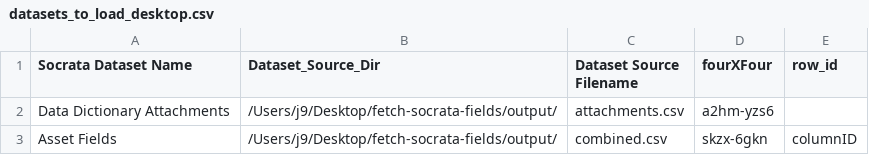
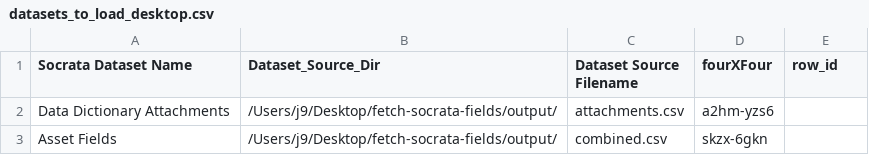
Before and after one commit to DataSF/fetch-metadata-fields, a CSV file: configs/datasets_to_load_desktop.csv, drawn as a sheet.

Commit message:
changes configs for asset_fields

```diff
--- a/configs/datasets_to_load_desktop.csv
+++ b/configs/datasets_to_load_desktop.csv
@@ -2,2 +2,2 @@ Socrata Dataset Name,Dataset_Source_Dir,Dataset Source Filename,fourXFour,row_id
 Data Dictionary Attachments,/Users/j9/Desktop/fetch-socrata-fields/output/,attachments.csv,a2hm-yzs6,
-Asset Fields,/Users/j9/Desktop/fetch-socrata-fields/output/,combined.csv,skzx-6gkn,columnID
+Asset Fields,/Users/j9/Desktop/fetch-socrata-fields/output/,combined.csv,skzx-6gkn,
```
